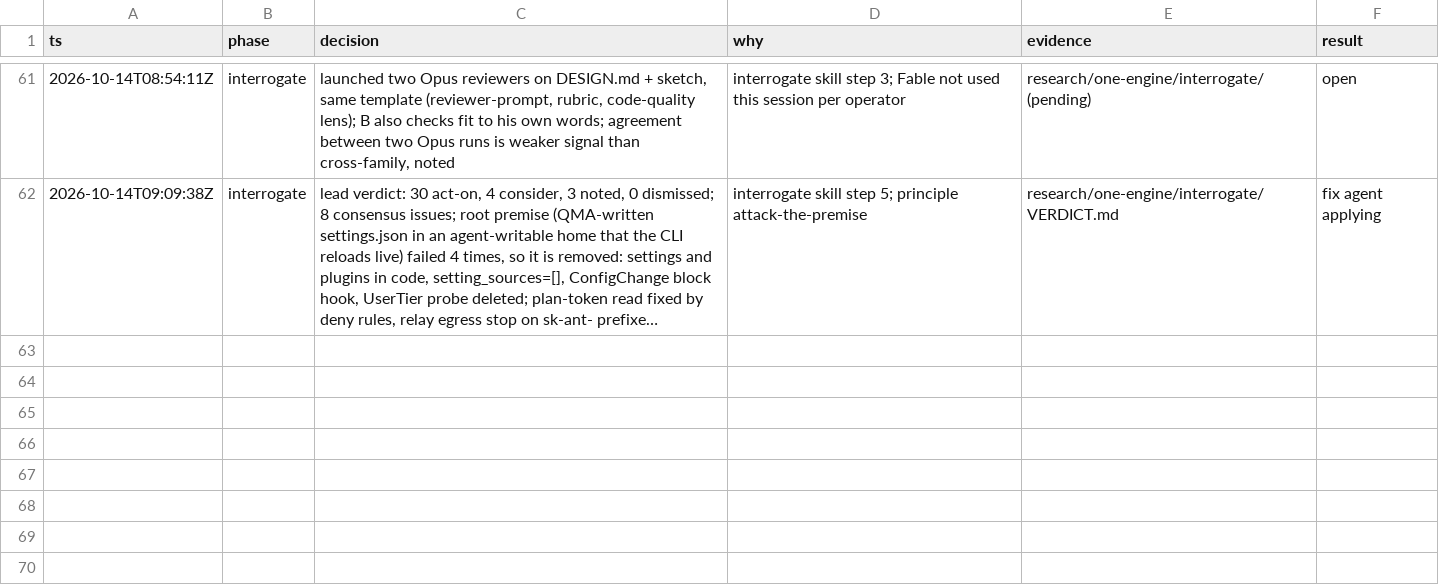
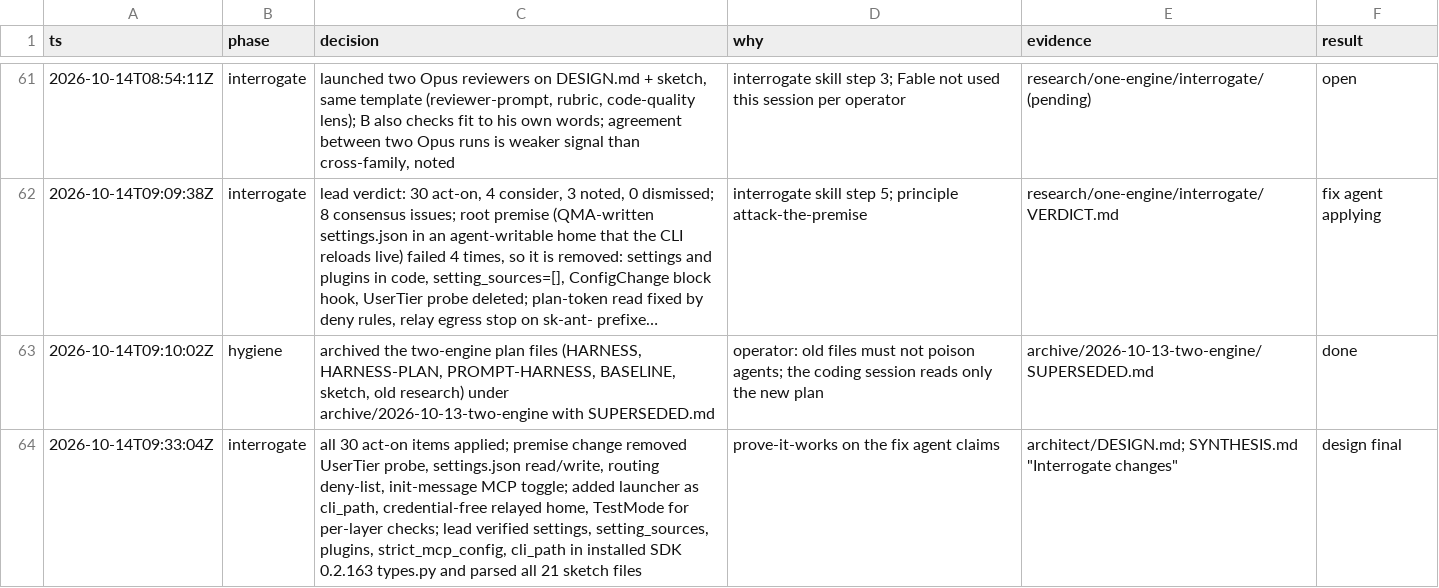
Before and after one commit to mubarakhimself-byte/QMX, a TSV file: tracker/qma-v2/trail/decisions.tsv, drawn as a sheet; only a part is shown, gaps mark what is left out; long unchanged cells end in …; the diff names each change by its address in the sheet, - before the commit and + after, or states it on an @@ line.

```diff
--- a/tracker/qma-v2/trail/decisions.tsv
+++ b/tracker/qma-v2/trail/decisions.tsv
+row 63: 2026-10-14T09:10:02Z | hygiene | archived the two-engine plan files (HARNESS, HARNESS-PLAN, PROMPT-HARNESS, BASELINE, sketch, old research) under archive/2026-10-13-two-engine with SUPERSEDED.md | operator: old files must not poison agents; the coding session reads only the new plan | archive/2026-10-13-two-engine/SUPERSEDED.md | done
+row 64: 2026-10-14T09:33:04Z | interrogate | all 30 act-on items applied; premise change removed UserTier probe, settings.json read/write, routing deny-list, init-message MCP toggle; added launcher as cli_path, credential-free relayed home, TestMode for per-layer checks; lead verified settings, setting_sources, plugins, strict_mcp_config, cli_path in installed SDK 0.2.163 types.py and parsed all 21 sketch files | prove-it-works on the fix agent claims | architect/DESIGN.md; SYNTHESIS.md "Interrogate changes" | design final
```
Also changed, not shown: 22 other files.
